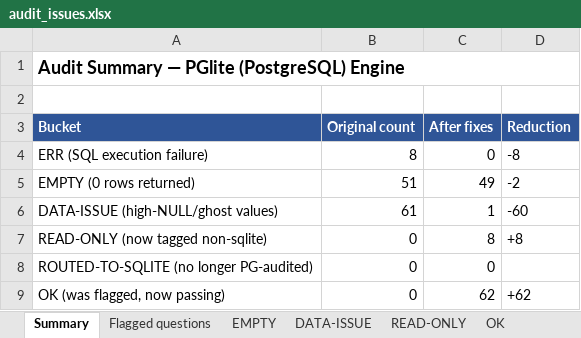
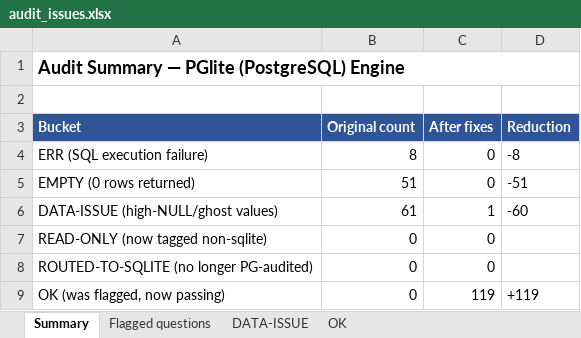
Before and after one commit to paddyriyer/paddyspeaks, an Excel workbook: interview/data/audit_issues.xlsx, sheet Summary, drawn as a sheet; values as stored, in another font and other column widths than the file's, no borders; the diff names each change by its address in the sheet, - before the commit and + after, or states it on an @@ line.

```diff
--- a/interview/data/audit_issues.xlsx (sheet Summary)
+++ b/interview/data/audit_issues.xlsx (sheet Summary)
-sheet tab: EMPTY
-sheet tab: READ-ONLY
-C5 (After fixes): 49
+C5 (After fixes): 0
-D5 (Reduction): -2
+D5 (Reduction): -51
-C7 (After fixes): 8
+C7 (After fixes): 0
-D7 (Reduction): +8
+D7 (Reduction): (empty)
-C9 (After fixes): 62
+C9 (After fixes): 119
-D9 (Reduction): +62
+D9 (Reduction): +119
```
Also changed, not shown: sheet OK, sheet Flagged questions, 1 other file.
